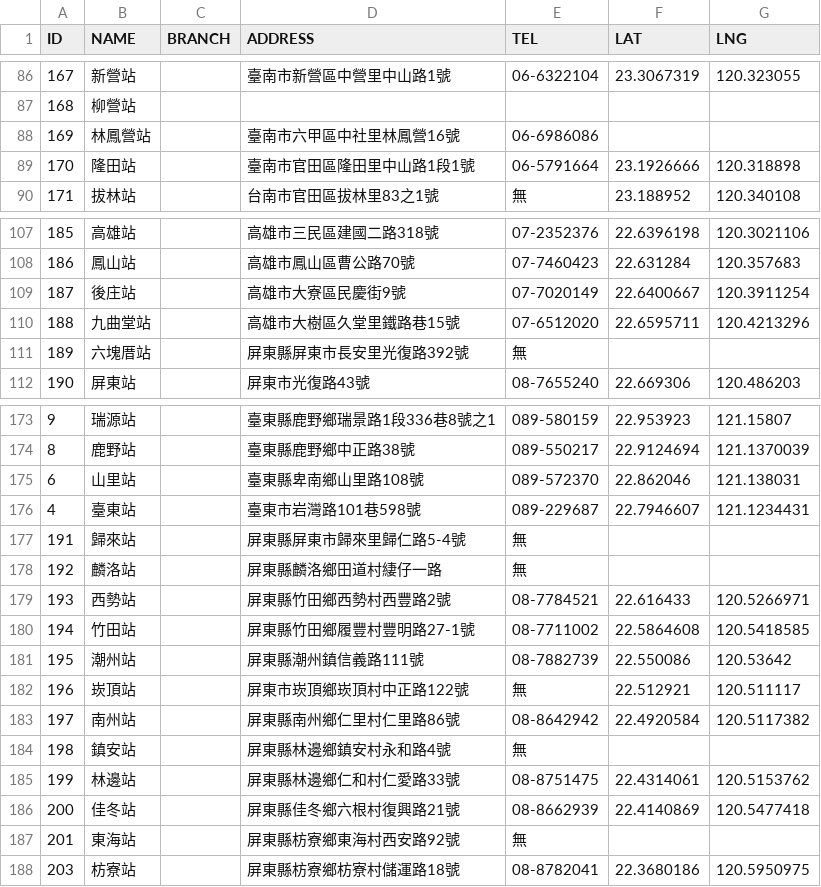
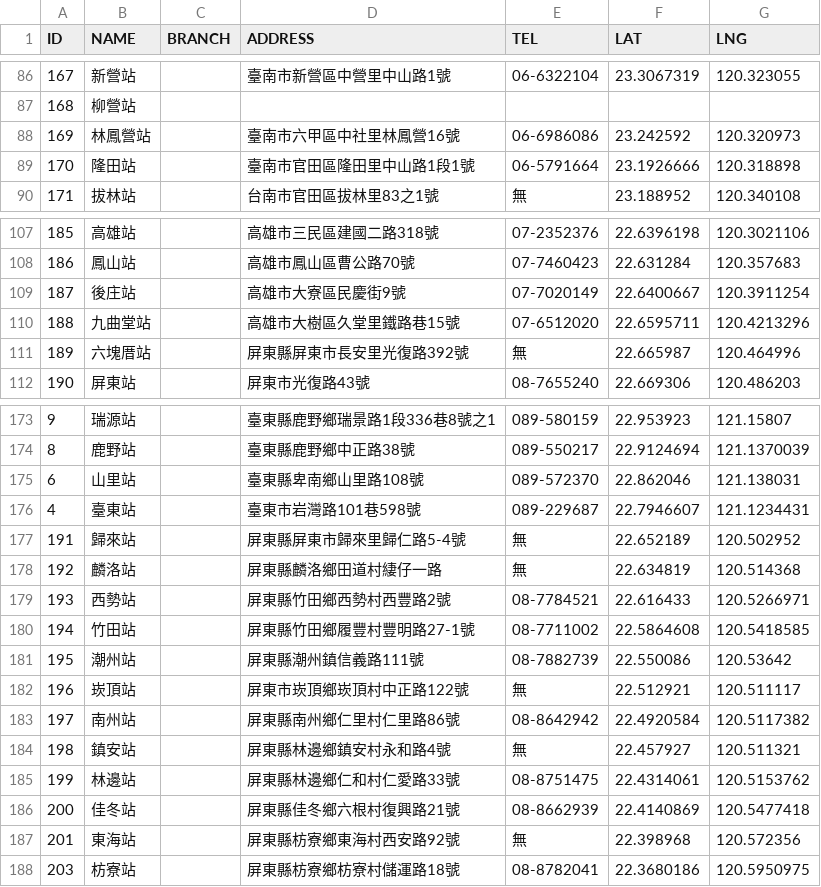
Before and after one commit to g0v-data/railway, a CSV file: station.csv, drawn as a sheet; only a part is shown, gaps mark what is left out.

Commit message:
Add geolocations for stations with addresses.

```diff
--- a/station.csv
+++ b/station.csv
@@ -87,3 +87,3 @@ ID,NAME,BRANCH,ADDRESS,TEL,LAT,LNG
 168,柳營站,,,,,
-169,林鳳營站,,臺南市六甲區中社里林鳳營16號,06-6986086,,
+169,林鳳營站,,臺南市六甲區中社里林鳳營16號,06-6986086,23.242592,120.320973
 170,隆田站,,臺南市官田區隆田里中山路1段1號,06-5791664,23.1926666,120.318898
@@ -110,3 +110,3 @@ ID,NAME,BRANCH,ADDRESS,TEL,LAT,LNG
 188,九曲堂站,,高雄市大樹區久堂里鐵路巷15號,07-6512020,22.6595711,120.4213296
-189,六塊厝站,,屏東縣屏東市長安里光復路392號,無,,
+189,六塊厝站,,屏東縣屏東市長安里光復路392號,無,22.665987,120.464996
 190,屏東站,,屏東市光復路43號,08-7655240,22.669306,120.486203
@@ -176,4 +176,4 @@ ID,NAME,BRANCH,ADDRESS,TEL,LAT,LNG
 4,臺東站,,臺東市岩灣路101巷598號,089-229687,22.7946607,121.1234431
-191,歸來站,,屏東縣屏東市歸來里歸仁路5-4號,無,,
-192,麟洛站,,屏東縣麟洛鄉田道村緀仔一路,無,,
+191,歸來站,,屏東縣屏東市歸來里歸仁路5-4號,無,22.652189,120.502952
+192,麟洛站,,屏東縣麟洛鄉田道村緀仔一路,無,22.634819,120.514368
 193,西勢站,,屏東縣竹田鄉西勢村西豐路2號,08-7784521,22.616433,120.5266971
@@ -183,6 +183,6 @@ ID,NAME,BRANCH,ADDRESS,TEL,LAT,LNG
 197,南州站,,屏東縣南州鄉仁里村仁里路86號,08-8642942,22.4920584,120.5117382
-198,鎮安站,,屏東縣林邊鄉鎮安村永和路4號,無,,
+198,鎮安站,,屏東縣林邊鄉鎮安村永和路4號,無,22.457927,120.511321
 199,林邊站,,屏東縣林邊鄉仁和村仁愛路33號,08-8751475,22.4314061,120.5153762
 200,佳冬站,,屏東縣佳冬鄉六根村復興路21號,08-8662939,22.4140869,120.5477418
-201,東海站,,屏東縣枋寮鄉東海村西安路92號,無,,
+201,東海站,,屏東縣枋寮鄉東海村西安路92號,無,22.398968,120.572356
 203,枋寮站,,屏東縣枋寮鄉枋寮村儲運路18號,08-8782041,22.3680186,120.5950975
```
